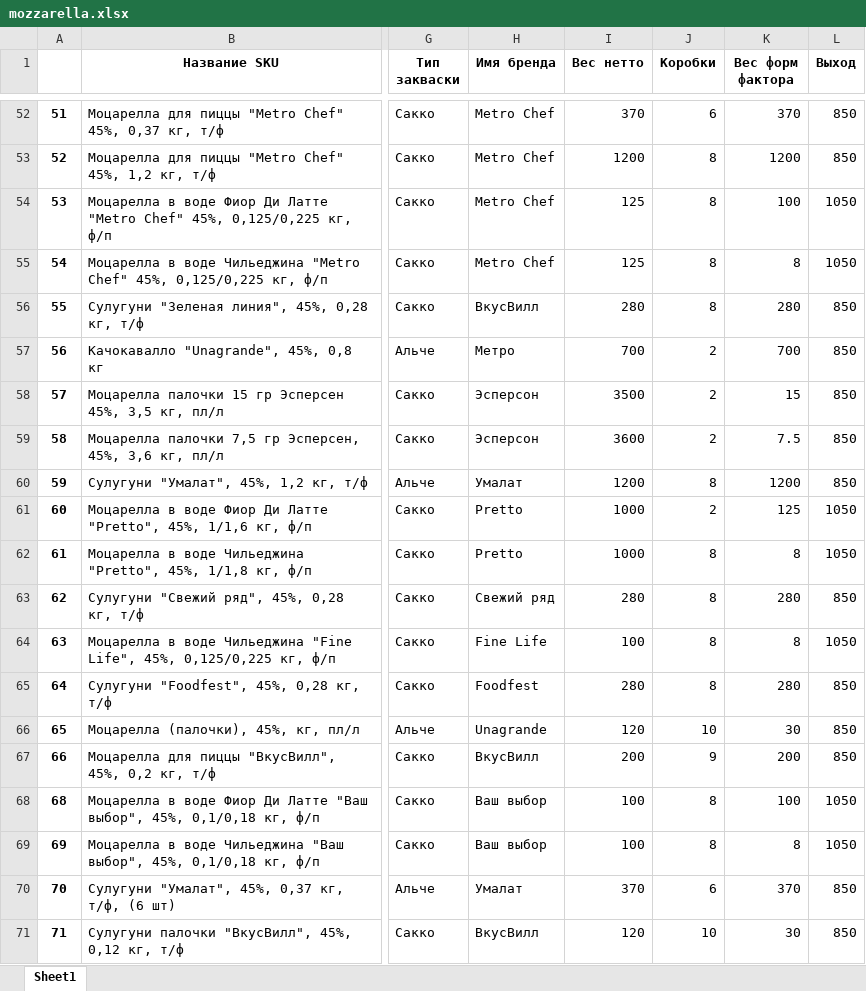
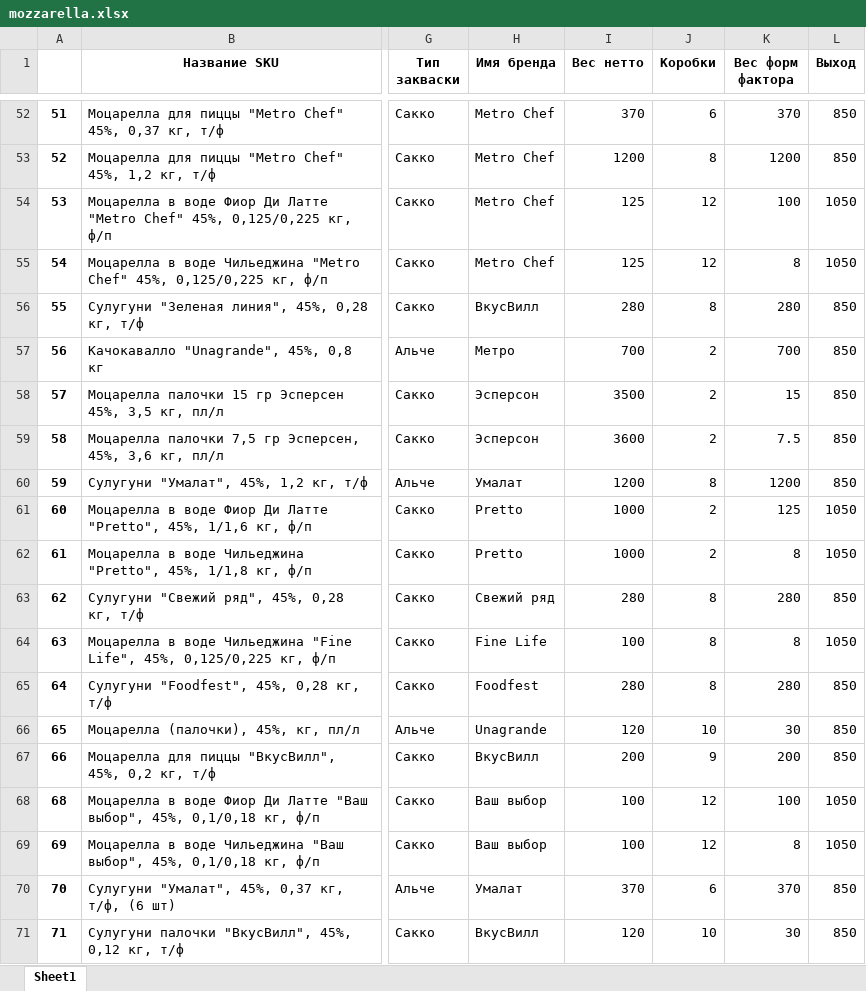
Before and after one commit to nkrokhmal/umalat, an Excel workbook: app/data/static/params/mozzarella.xlsx, sheet Sheet1, drawn as a sheet; only a part is shown, gaps mark what is left out; values as stored, in another font and other column widths than the file's, no borders; the diff names each change by its address in the sheet, - before the commit and + after, or states it on an @@ line.

```diff
--- a/app/data/static/params/mozzarella.xlsx (sheet Sheet1)
+++ b/app/data/static/params/mozzarella.xlsx (sheet Sheet1)
-J54:J55 (Коробки): 8
+J54:J55 (Коробки): 12
-J62 (Коробки): 8
+J62 (Коробки): 2
-J68:J69 (Коробки): 8
+J68:J69 (Коробки): 12
```
Also changed, not shown: 4 other files.
